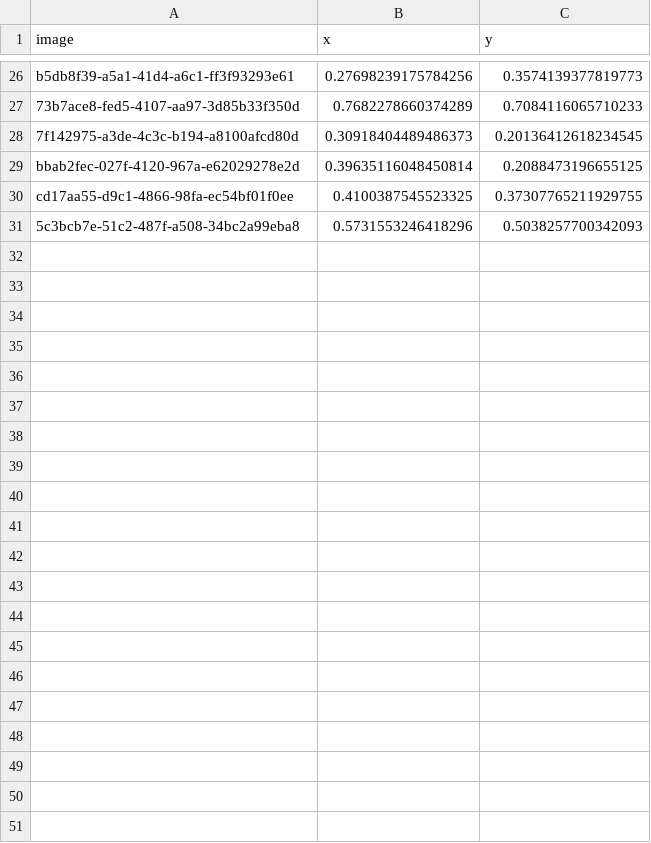
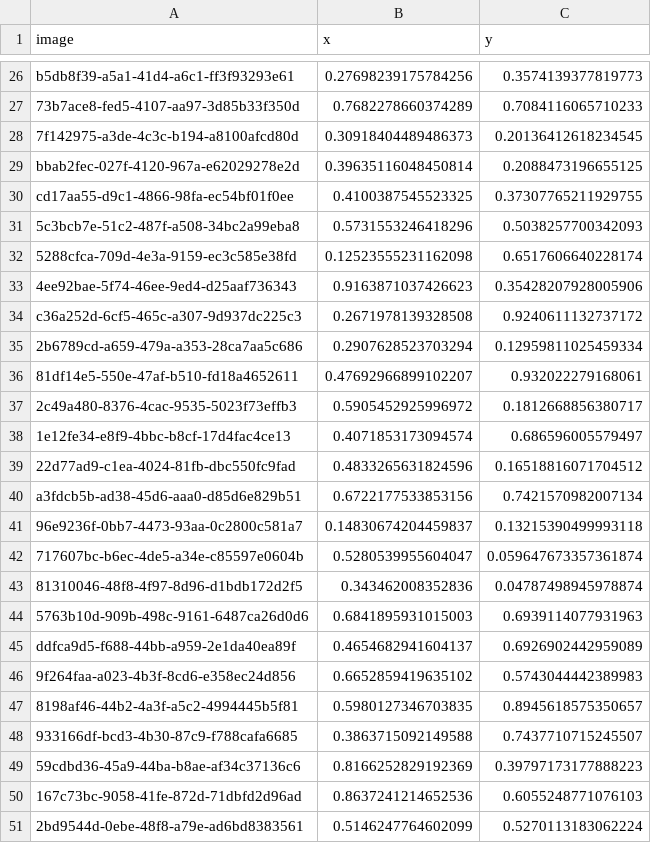
Before and after one commit to harsha7addanki/Eye-Tracking-Mouse-Cursor, a CSV file: labels.csv, drawn as a sheet; only a part is shown, gaps mark what is left out.

```diff
--- a/labels.csv
+++ b/labels.csv
@@ -31 +31,21 @@ cd17aa55-d9c1-4866-98fa-ec54bf01f0ee,0.4100387545523325,0.37307765211929755
 5c3bcb7e-51c2-487f-a508-34bc2a99eba8,0.5731553246418296,0.5038257700342093
+5288cfca-709d-4e3a-9159-ec3c585e38fd,0.12523555231162098,0.6517606640228174
+4ee92bae-5f74-46ee-9ed4-d25aaf736343,0.9163871037426623,0.35428207928005906
+c36a252d-6cf5-465c-a307-9d937dc225c3,0.2671978139328508,0.9240611132737172
+2b6789cd-a659-479a-a353-28ca7aa5c686,0.2907628523703294,0.12959811025459334
+81df14e5-550e-47af-b510-fd18a4652611,0.47692966899102207,0.932022279168061
+2c49a480-8376-4cac-9535-5023f73effb3,0.5905452925996972,0.1812668856380717
+1e12fe34-e8f9-4bbc-b8cf-17d4fac4ce13,0.4071853173094574,0.686596005579497
+22d77ad9-c1ea-4024-81fb-dbc550fc9fad,0.4833265631824596,0.16518816071704512
+a3fdcb5b-ad38-45d6-aaa0-d85d6e829b51,0.6722177533853156,0.7421570982007134
+96e9236f-0bb7-4473-93aa-0c2800c581a7,0.14830674204459837,0.13215390499993118
+717607bc-b6ec-4de5-a34e-c85597e0604b,0.5280539955604047,0.059647673357361874
+81310046-48f8-4f97-8d96-d1bdb172d2f5,0.343462008352836,0.04787498945978874
+5763b10d-909b-498c-9161-6487ca26d0d6,0.6841895931015003,0.6939114077931963
+ddfca9d5-f688-44bb-a959-2e1da40ea89f,0.4654682941604137,0.6926902442959089
+9f264faa-a023-4b3f-8cd6-e358ec24d856,0.6652859419635102,0.5743044442389983
+8198af46-44b2-4a3f-a5c2-4994445b5f81,0.5980127346703835,0.8945618575350657
+933166df-bcd3-4b30-87c9-f788cafa6685,0.3863715092149588,0.7437710715245507
+59cdbd36-45a9-44ba-b8ae-af34c37136c6,0.8166252829192369,0.39797173177888223
+167c73bc-9058-41fe-872d-71dbfd2d96ad,0.8637241214652536,0.6055248771076103
+2bd9544d-0ebe-48f8-a79e-ad6bd8383561,0.5146247764602099,0.5270113183062224
```
Also changed, not shown: 23 other files.
